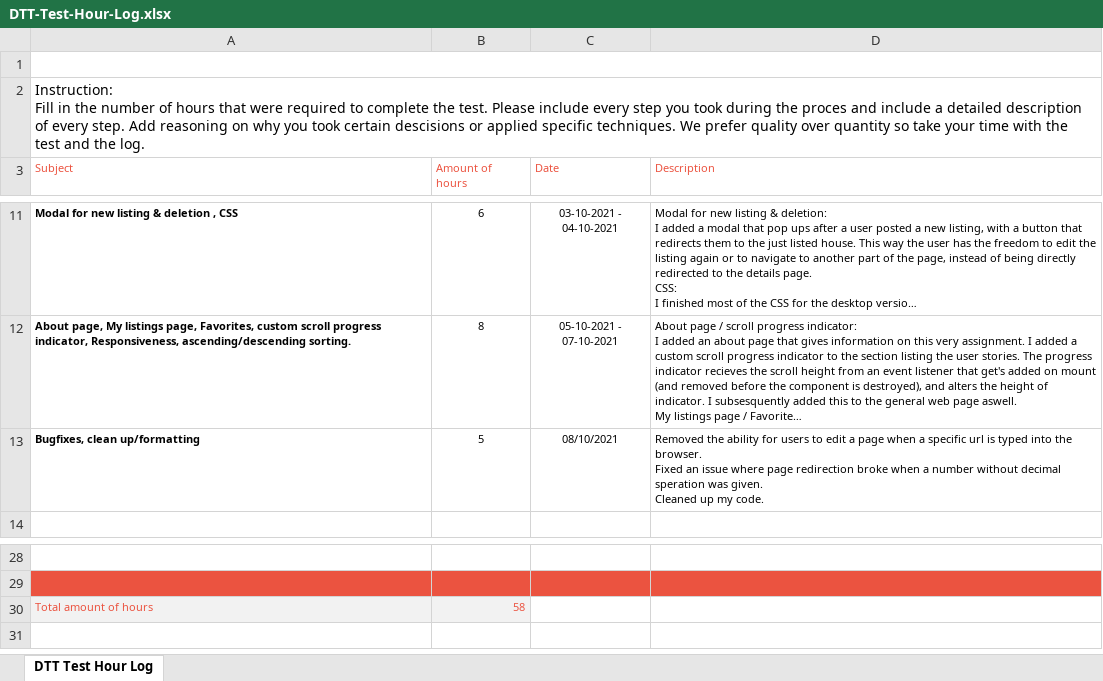
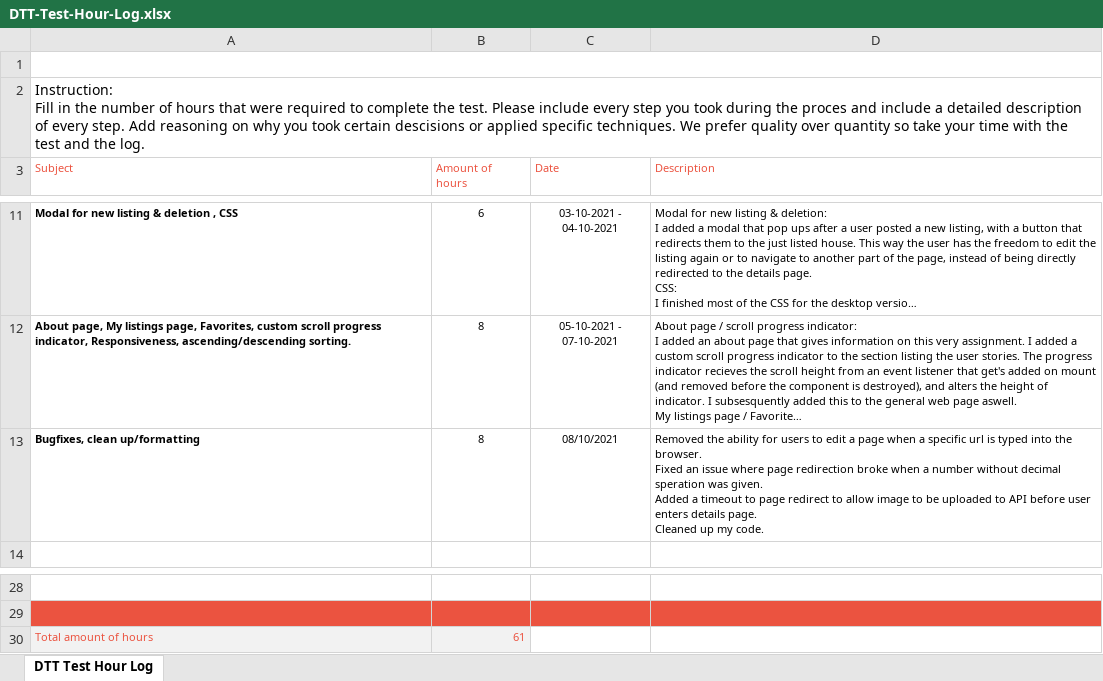
Before and after one commit to RensGits/DTT-Real-Estate, an Excel workbook: DTT-Test-Hour-Log.xlsx, sheet DTT Test Hour Log, drawn as a sheet; only a part is shown, gaps mark what is left out; long unchanged cells end in …; values as stored, in another font and other column widths than the file's, no borders; charts and pictures not drawn; ↵ is a line break in a cell; the diff names each change by its address in the sheet, - before the commit and + after, or states it on an @@ line.

Commit message:
Added timeout to redirect from create new listing/listing edit

```diff
--- a/DTT-Test-Hour-Log.xlsx (sheet DTT Test Hour Log)
+++ b/DTT-Test-Hour-Log.xlsx (sheet DTT Test Hour Log)
-B13 (Amount of hours): 5
+B13 (Amount of hours): 8
-D13 (Description): …was given. ↵ Cleaned up…
+D13 (Description): …was given. ↵ Added a timeout to page redirect to allow image to be uploaded to API before user enters details page. ↵ Cleaned up…
-B30 (Amount of hours): 58
+B30 (Amount of hours): 61
```
Also changed, not shown: 2 other files.
